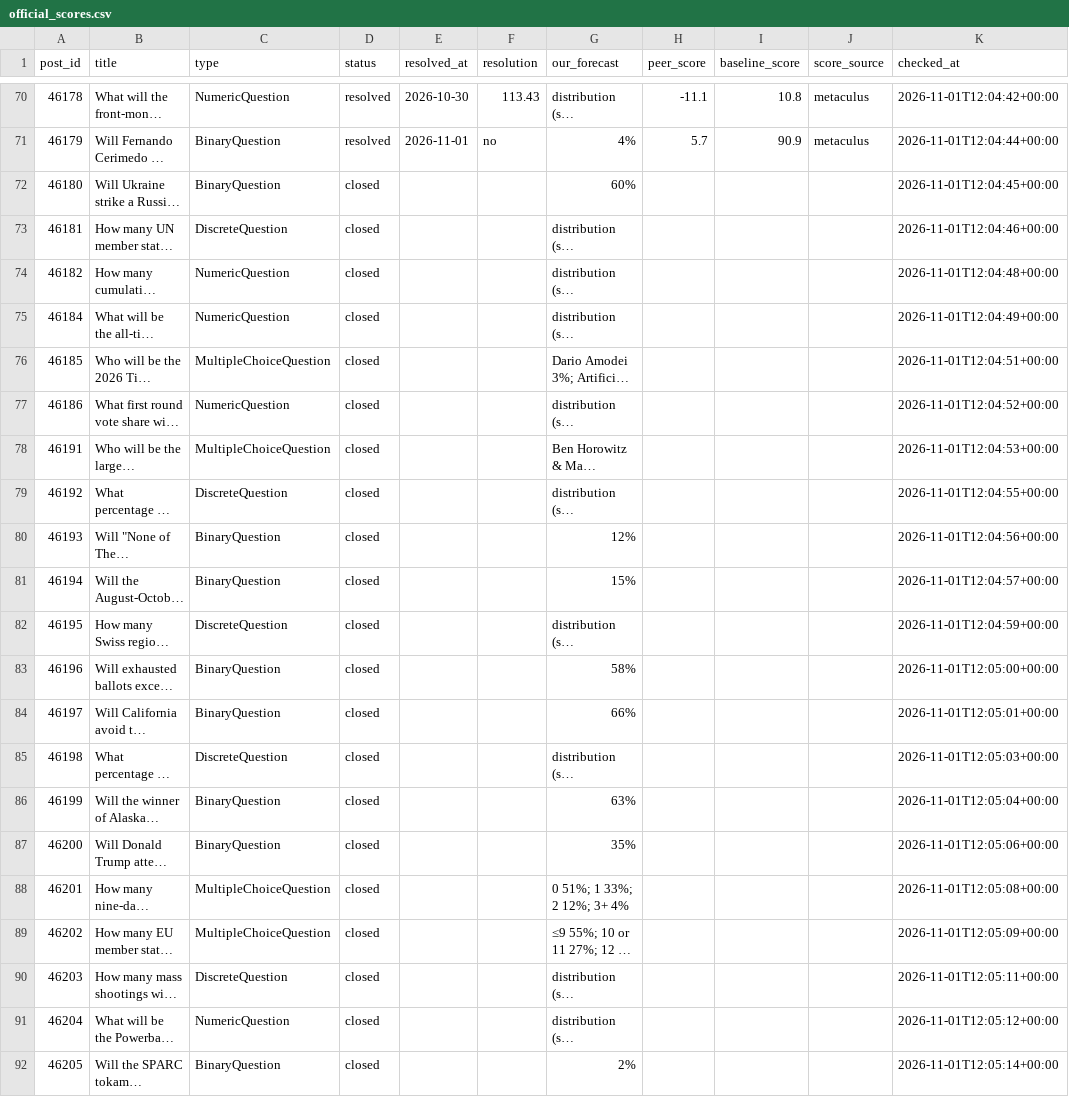
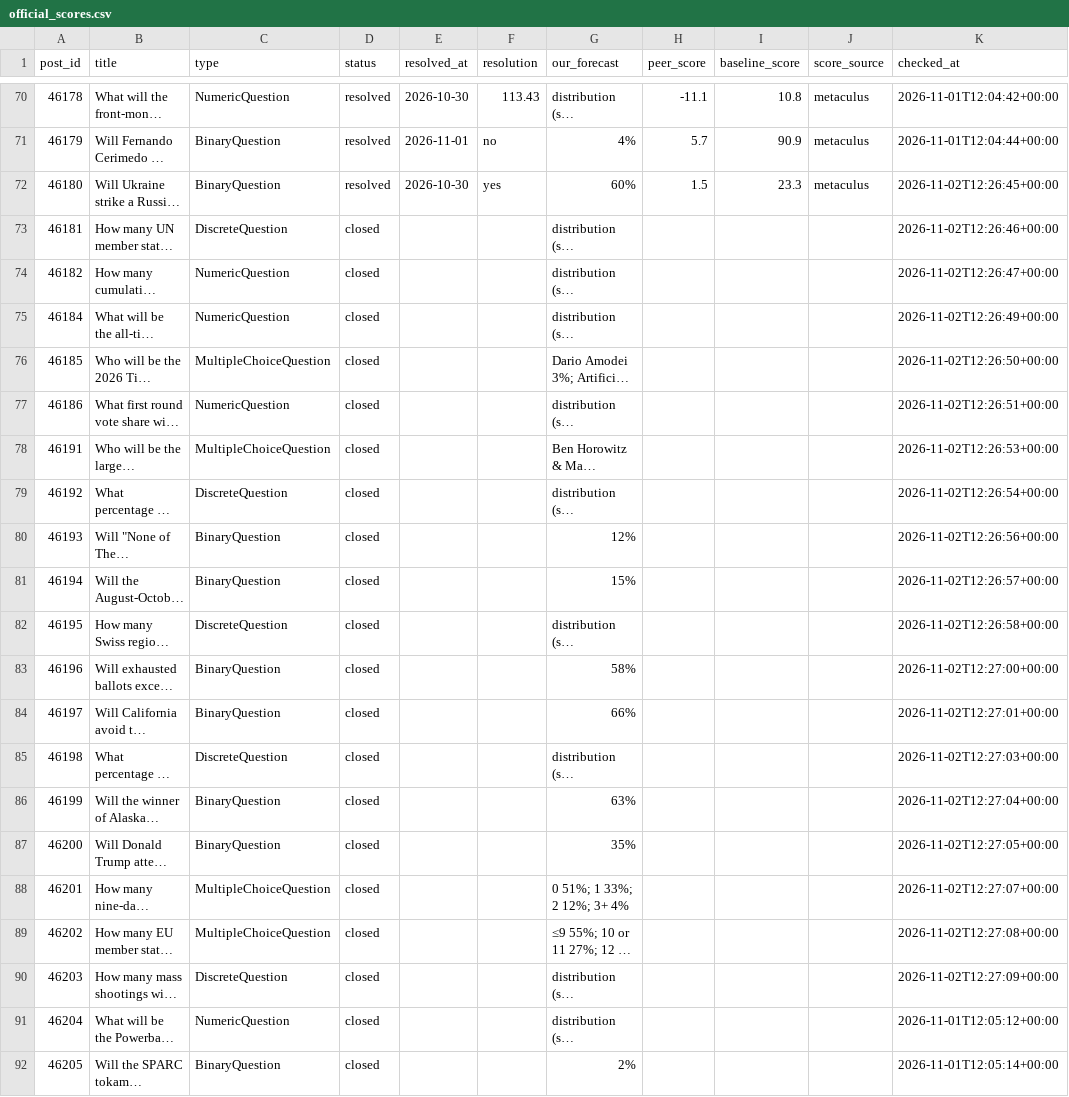
Before and after one commit to jrichardet77-dev/forecast-bot, a CSV file: data/official_scores.csv, drawn as a sheet; only a part is shown, gaps mark what is left out; long unchanged cells end in …; the diff covers the shown part only; the diff names each change by its address in the sheet, - before the commit and + after, or states it on an @@ line.

Commit message:
Official scores

```diff
--- a/data/official_scores.csv
+++ b/data/official_scores.csv
-D72 (status): closed
+D72 (status): resolved
-E72 (resolved_at): (empty)
+E72 (resolved_at): 2026-10-30
-F72 (resolution): (empty)
+F72 (resolution): yes
-H72 (peer_score): (empty)
+H72 (peer_score): 1.5
-I72 (baseline_score): (empty)
+I72 (baseline_score): 23.3
-J72 (score_source): (empty)
+J72 (score_source): metaculus
-K72 (checked_at): 2026-11-01T12:04:45+00:00
+K72 (checked_at): 2026-11-02T12:26:45+00:00
-K73 (checked_at): 2026-11-01T12:04:46+00:00
+K73 (checked_at): 2026-11-02T12:26:46+00:00
-K74 (checked_at): 2026-11-01T12:04:48+00:00
+K74 (checked_at): 2026-11-02T12:26:47+00:00
-K75 (checked_at): 2026-11-01T12:04:49+00:00
+K75 (checked_at): 2026-11-02T12:26:49+00:00
-K76 (checked_at): 2026-11-01T12:04:51+00:00
+K76 (checked_at): 2026-11-02T12:26:50+00:00
-K77 (checked_at): 2026-11-01T12:04:52+00:00
+K77 (checked_at): 2026-11-02T12:26:51+00:00
-K78 (checked_at): 2026-11-01T12:04:53+00:00
+K78 (checked_at): 2026-11-02T12:26:53+00:00
-K79 (checked_at): 2026-11-01T12:04:55+00:00
+K79 (checked_at): 2026-11-02T12:26:54+00:00
-K80 (checked_at): 2026-11-01T12:04:56+00:00
+K80 (checked_at): 2026-11-02T12:26:56+00:00
-K81 (checked_at): 2026-11-01T12:04:57+00:00
+K81 (checked_at): 2026-11-02T12:26:57+00:00
-K82 (checked_at): 2026-11-01T12:04:59+00:00
+K82 (checked_at): 2026-11-02T12:26:58+00:00
-K83 (checked_at): 2026-11-01T12:05:00+00:00
+K83 (checked_at): 2026-11-02T12:27:00+00:00
-K84 (checked_at): 2026-11-01T12:05:01+00:00
+K84 (checked_at): 2026-11-02T12:27:01+00:00
-K85 (checked_at): 2026-11-01T12:05:03+00:00
+K85 (checked_at): 2026-11-02T12:27:03+00:00
-K86 (checked_at): 2026-11-01T12:05:04+00:00
+K86 (checked_at): 2026-11-02T12:27:04+00:00
-K87 (checked_at): 2026-11-01T12:05:06+00:00
+K87 (checked_at): 2026-11-02T12:27:05+00:00
-K88 (checked_at): 2026-11-01T12:05:08+00:00
+K88 (checked_at): 2026-11-02T12:27:07+00:00
-K89 (checked_at): 2026-11-01T12:05:09+00:00
+K89 (checked_at): 2026-11-02T12:27:08+00:00
-K90 (checked_at): 2026-11-01T12:05:11+00:00
+K90 (checked_at): 2026-11-02T12:27:09+00:00
```
Also changed, not shown: 24 edited cells elsewhere in this file.
